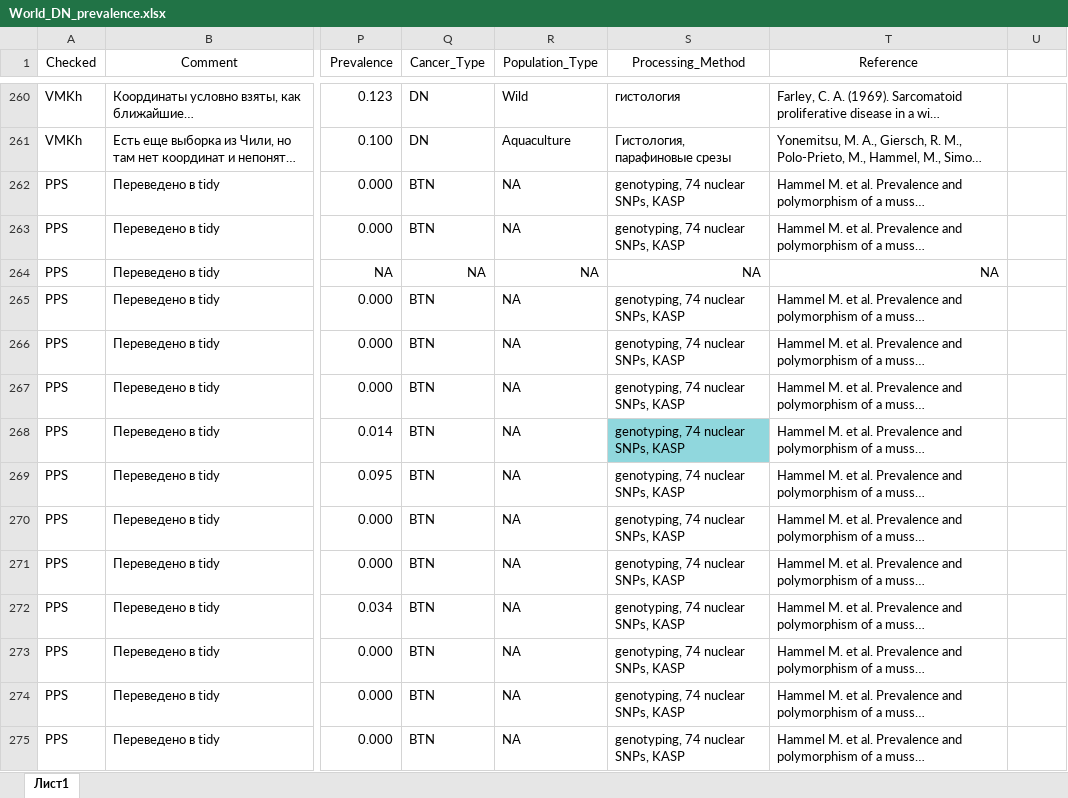
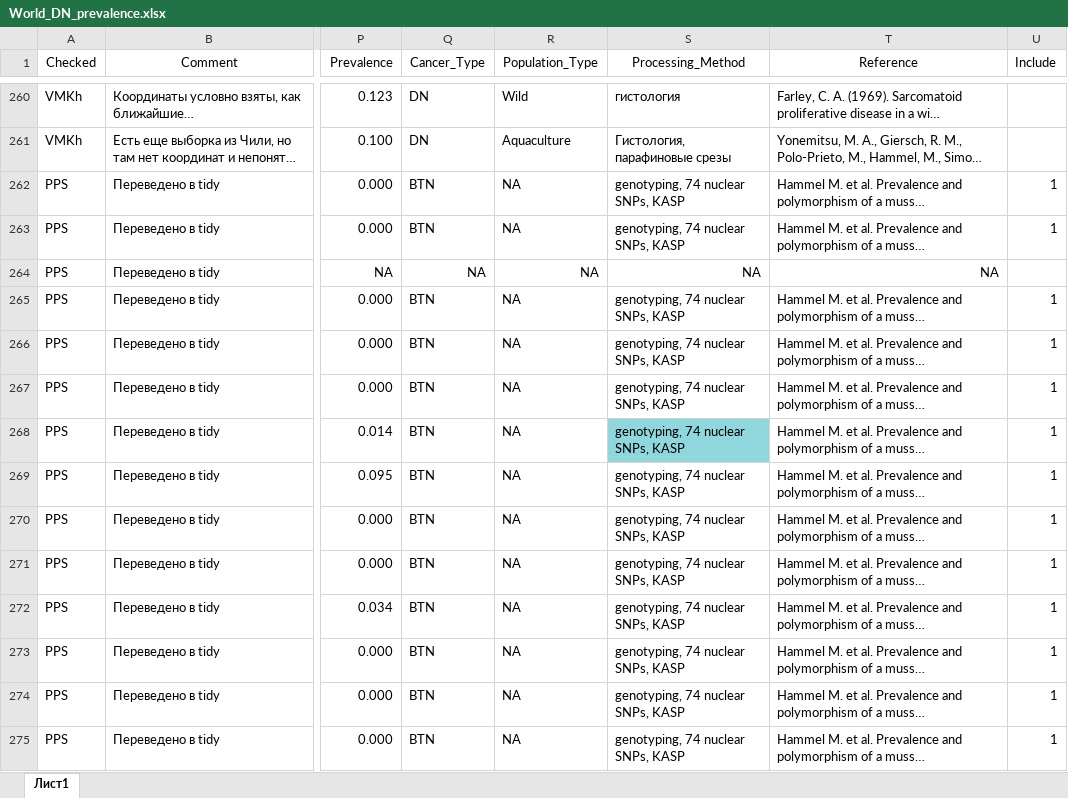
Before and after one commit to polydora/Articles_in_progress, an Excel workbook: RSF_Report_2025/R_calc_RSF_2025/Data/World_DN_prevalence.xlsx, sheet Лист1, drawn as a sheet; only a part is shown, gaps mark what is left out; long unchanged cells end in …; values as stored, in another font and other column widths than the file's, no borders; the diff covers the shown part only; the diff names each change by its address in the sheet, - before the commit and + after, or states it on an @@ line.

```diff
--- a/RSF_Report_2025/R_calc_RSF_2025/Data/World_DN_prevalence.xlsx (sheet Лист1)
+++ b/RSF_Report_2025/R_calc_RSF_2025/Data/World_DN_prevalence.xlsx (sheet Лист1)
-U1: (empty)
+U1: Include
-U262:U263 (Include): (empty)
+U262:U263 (Include): 1
-U265:U275 (Include): (empty)
+U265:U275 (Include): 1
```
Also changed, not shown: 338 edited cells elsewhere in this sheet, 27 other files.
